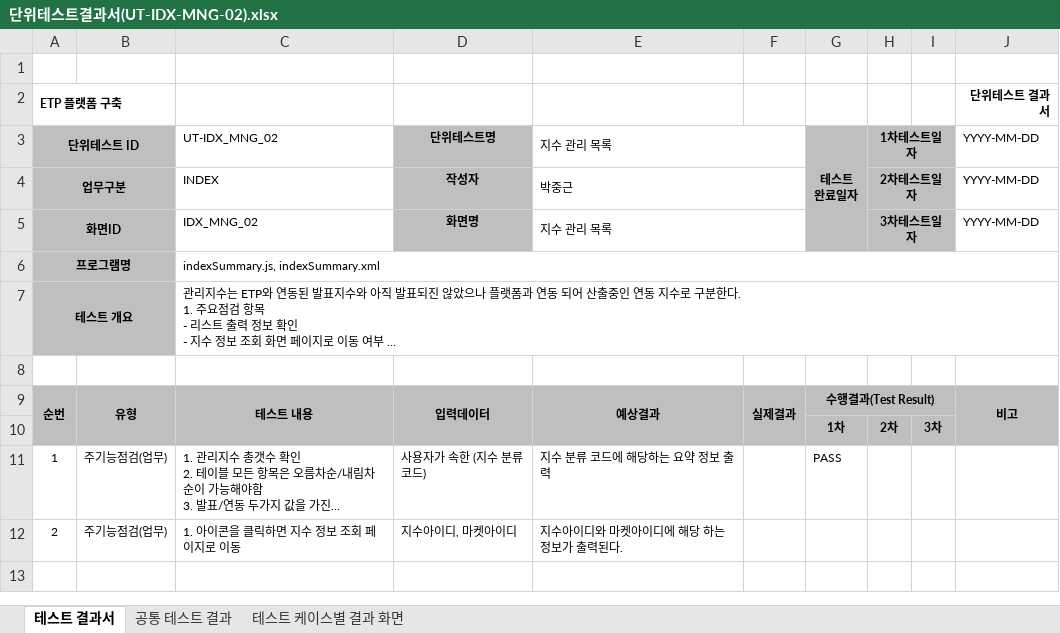
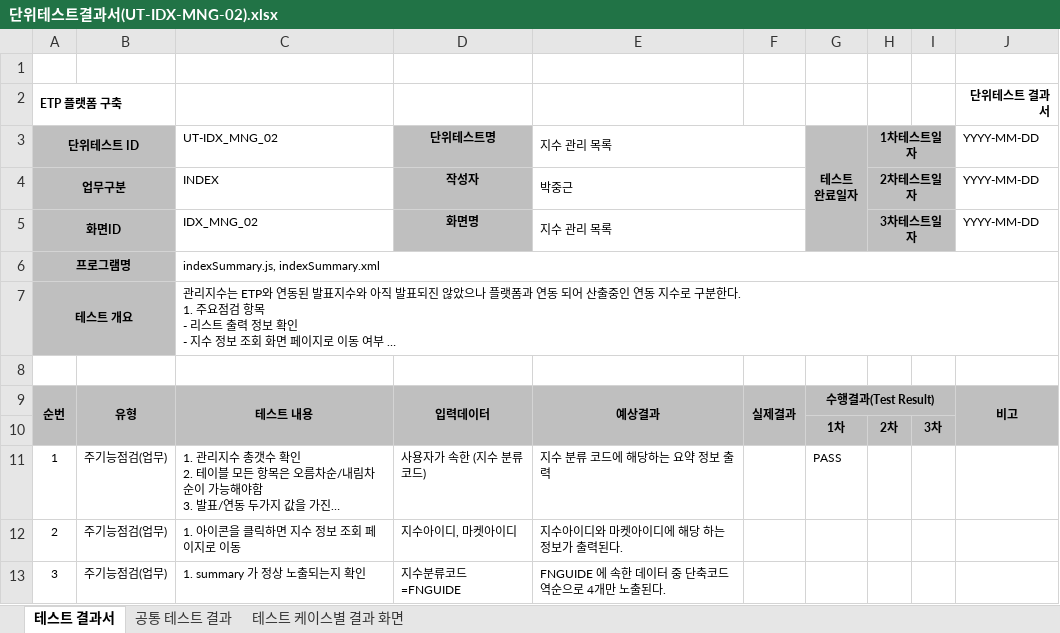
Before and after one commit to daeguk/kc_etp, an Excel workbook: etc/doc/단위테스트결과서/단위테스트결과서(UT-IDX-MNG-02).xlsx, sheet 테스트 결과서, drawn as a sheet; long unchanged cells end in …; values as stored, in another font and other column widths than the file's, no borders; the diff names each change by its address in the sheet, - before the commit and + after, or states it on an @@ line.

```diff
--- a/etc/doc/단위테스트결과서/단위테스트결과서(UT-IDX-MNG-02).xlsx (sheet 테스트 결과서)
+++ b/etc/doc/단위테스트결과서/단위테스트결과서(UT-IDX-MNG-02).xlsx (sheet 테스트 결과서)
+row 13: 3 | 주기능점검(업무) | 1. summary 가 정상 노출되는지 확인 | 지수분류코드=FNGUIDE | FNGUIDE 에 속한 데이터 중 단축코드 역순으로 4개만 노출된다.
```
Also changed, not shown: charts or pictures, 3 other files.
